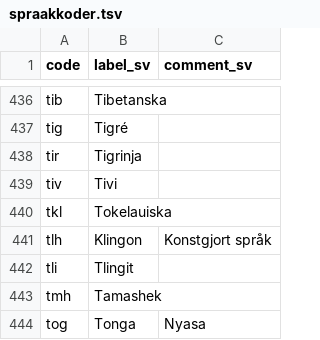
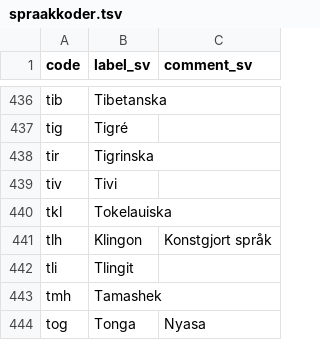
Before and after one commit to libris/definitions, a TSV file: source/spraakkoder.tsv, drawn as a sheet; only a part is shown, gaps mark what is left out.

Commit message:
Change label of language 'tir'

```diff
--- a/source/spraakkoder.tsv
+++ b/source/spraakkoder.tsv
@@ -437,3 +437,3 @@ tib	Tibetanska
 tig	Tigré	
-tir	Tigrinja	
+tir	Tigrinska
 tiv	Tivi	
```
